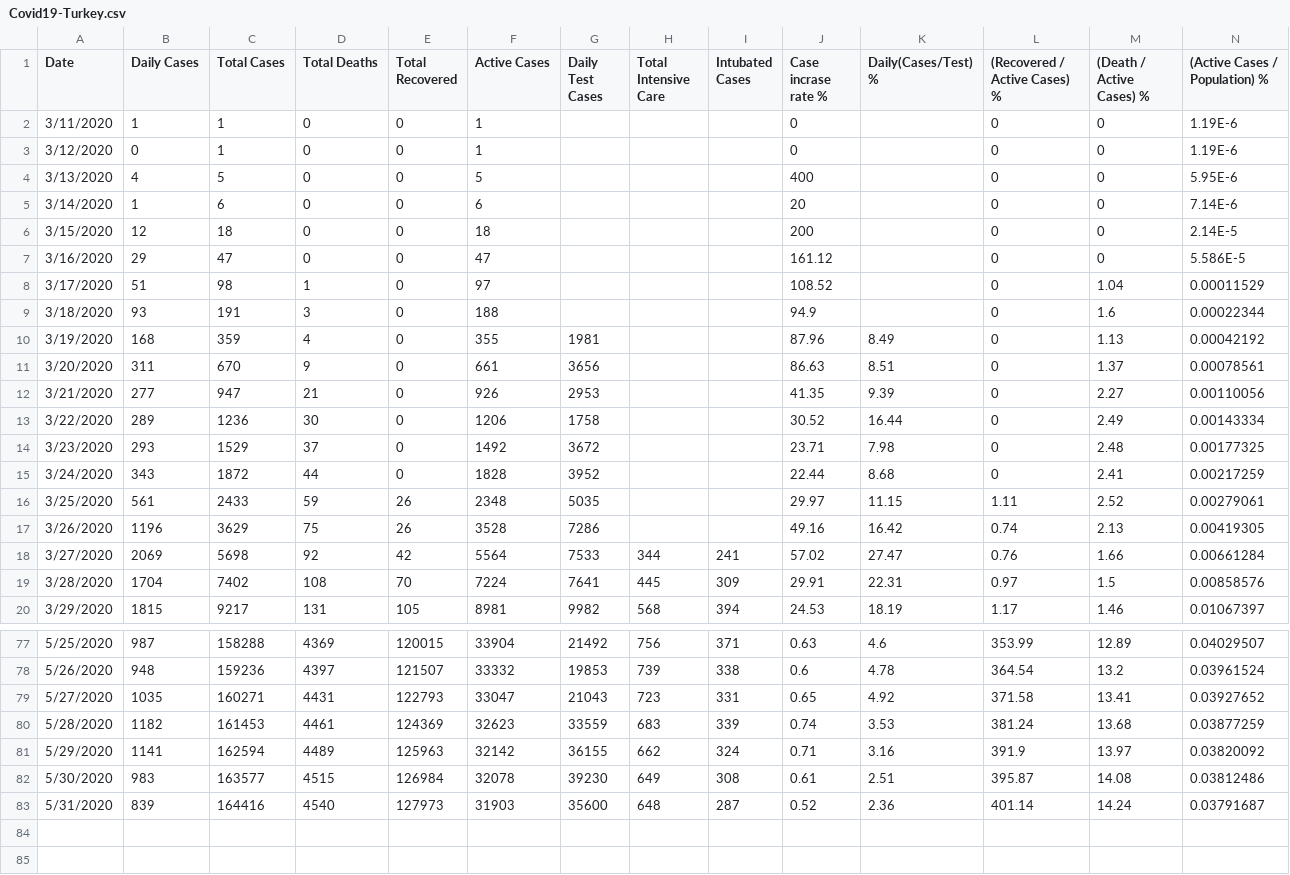
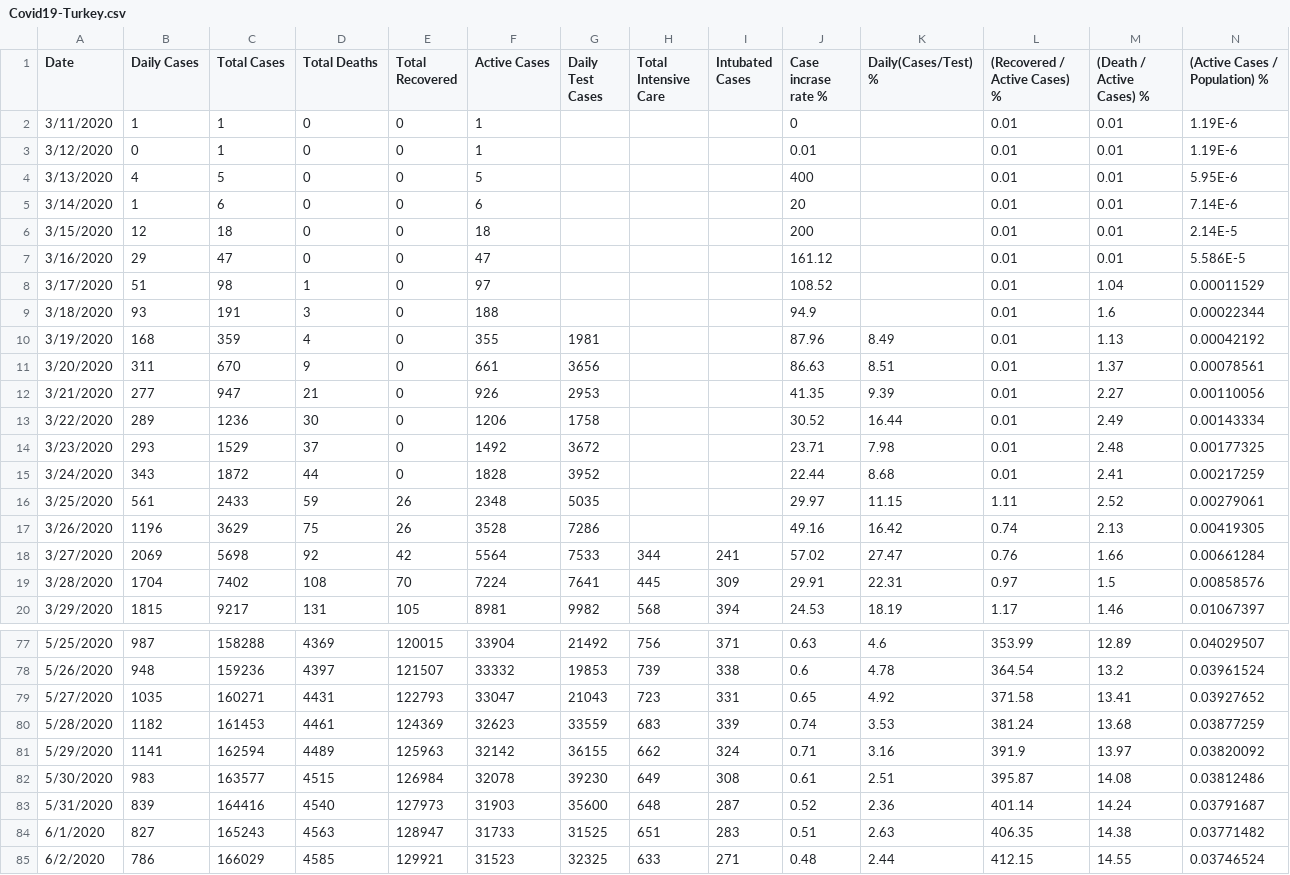
Before and after one commit to sefatosunn/Covid19-Turkey, a CSV file: Covid19-Turkey.csv, drawn as a sheet; only a part is shown, gaps mark what is left out.

Commit message:
Add files via upload

```diff
--- a/Covid19-Turkey.csv
+++ b/Covid19-Turkey.csv
@@ -1,16 +1,16 @@
 "Date","Daily Cases","Total Cases","Total Deaths","Total Recovered","Active Cases","Daily Test Cases","Total Intensive Care","Intubated Cases","Case incrase rate %","Daily(Cases/Test) %","(Recovered / Active Cases) %","(Death / Active Cases) %","(Active Cases / Population) %"
-"3/11/2020","1","1","0","0","1","","","","0","","0","0","1.19E-6"
-"3/12/2020","0","1","0","0","1","","","","0","","0","0","1.19E-6"
-"3/13/2020","4","5","0","0","5","","","","400","","0","0","5.95E-6"
-"3/14/2020","1","6","0","0","6","","","","20","","0","0","7.14E-6"
-"3/15/2020","12","18","0","0","18","","","","200","","0","0","2.14E-5"
-"3/16/2020","29","47","0","0","47","","","","161.12","","0","0","5.586E-5"
-"3/17/2020","51","98","1","0","97","","","","108.52","","0","1.04","0.00011529"
-"3/18/2020","93","191","3","0","188","","","","94.9","","0","1.6","0.00022344"
-"3/19/2020","168","359","4","0","355","1981","","","87.96","8.49","0","1.13","0.00042192"
-"3/20/2020","311","670","9","0","661","3656","","","86.63","8.51","0","1.37","0.00078561"
-"3/21/2020","277","947","21","0","926","2953","","","41.35","9.39","0","2.27","0.00110056"
-"3/22/2020","289","1236","30","0","1206","1758","","","30.52","16.44","0","2.49","0.00143334"
-"3/23/2020","293","1529","37","0","1492","3672","","","23.71","7.98","0","2.48","0.00177325"
-"3/24/2020","343","1872","44","0","1828","3952","","","22.44","8.68","0","2.41","0.00217259"
+"3/11/2020","1","1","0","0","1","","","","0","","0.01","0.01","1.19E-6"
+"3/12/2020","0","1","0","0","1","","","","0.01","","0.01","0.01","1.19E-6"
+"3/13/2020","4","5","0","0","5","","","","400","","0.01","0.01","5.95E-6"
+"3/14/2020","1","6","0","0","6","","","","20","","0.01","0.01","7.14E-6"
+"3/15/2020","12","18","0","0","18","","","","200","","0.01","0.01","2.14E-5"
+"3/16/2020","29","47","0","0","47","","","","161.12","","0.01","0.01","5.586E-5"
+"3/17/2020","51","98","1","0","97","","","","108.52","","0.01","1.04","0.00011529"
+"3/18/2020","93","191","3","0","188","","","","94.9","","0.01","1.6","0.00022344"
+"3/19/2020","168","359","4","0","355","1981","","","87.96","8.49","0.01","1.13","0.00042192"
+"3/20/2020","311","670","9","0","661","3656","","","86.63","8.51","0.01","1.37","0.00078561"
+"3/21/2020","277","947","21","0","926","2953","","","41.35","9.39","0.01","2.27","0.00110056"
+"3/22/2020","289","1236","30","0","1206","1758","","","30.52","16.44","0.01","2.49","0.00143334"
+"3/23/2020","293","1529","37","0","1492","3672","","","23.71","7.98","0.01","2.48","0.00177325"
+"3/24/2020","343","1872","44","0","1828","3952","","","22.44","8.68","0.01","2.41","0.00217259"
 "3/25/2020","561","2433","59","26","2348","5035","","","29.97","11.15","1.11","2.52","0.00279061"
@@ -83 +83,3 @@
 "5/31/2020","839","164416","4540","127973","31903","35600","648","287","0.52","2.36","401.14","14.24","0.03791687"
+"6/1/2020","827","165243","4563","128947","31733","31525","651","283","0.51","2.63","406.35","14.38","0.03771482"
+"6/2/2020","786","166029","4585","129921","31523","32325","633","271","0.48","2.44","412.15","14.55","0.03746524"
```
